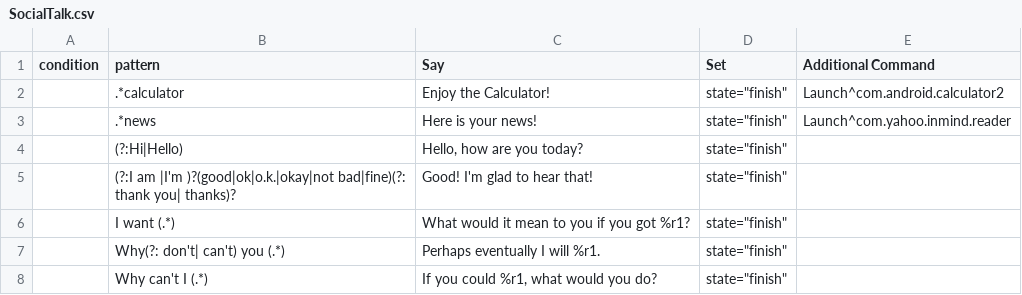
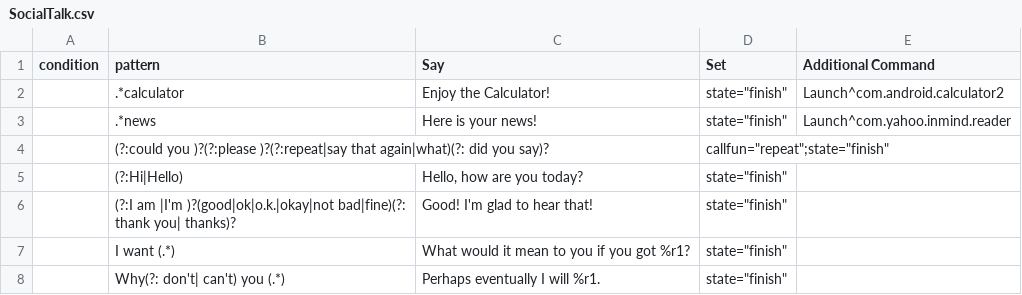
Before and after one commit to inmind-project/Git, a CSV file: Configurations/SocialTalk.csv, drawn as a sheet; only a part is shown; the shorter side is filled out with more unchanged rows; the diff names each change by its address in the sheet, - before the commit and + after, or states it on an @@ line.

Commit message:
added repeat option (callfun="repeat")

```diff
--- a/Configurations/SocialTalk.csv
+++ b/Configurations/SocialTalk.csv
+row 4:  | (?:could you )?(?:please )?(?:repeat|say that again|what)(?: did you say)? |  | callfun="repeat";state="finish"
```
Also changed, not shown: 3 other files.
